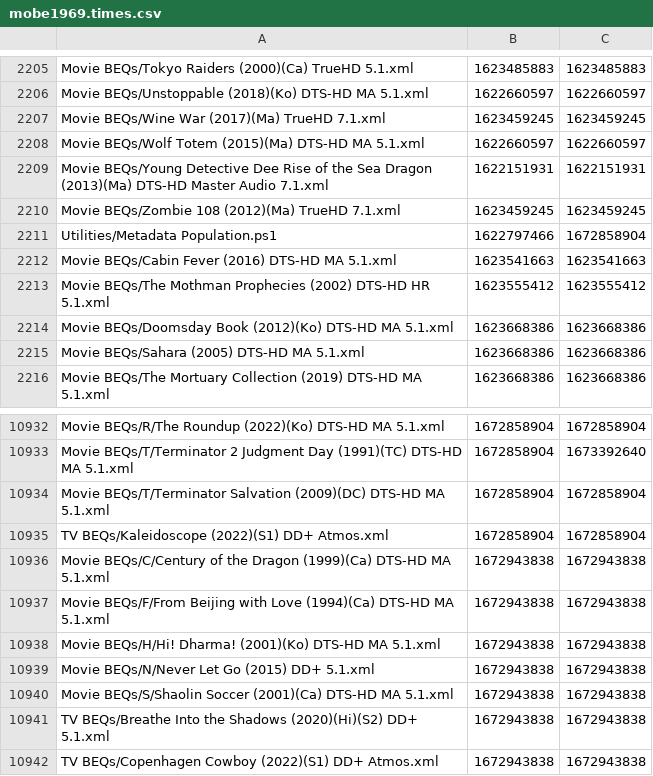
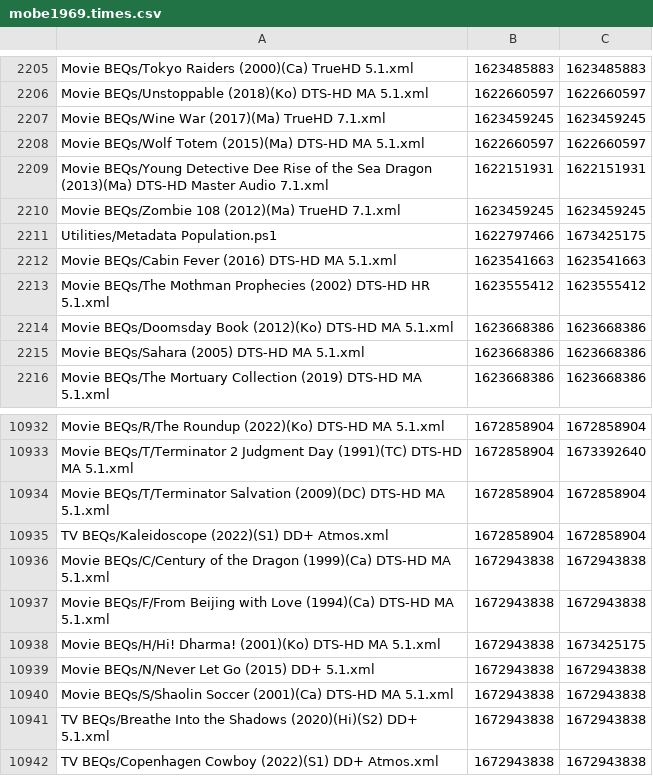
Before and after one commit to 3ll3d00d/beqcatalogue, a CSV file: mobe1969.times.csv, drawn as a sheet; only a part is shown, gaps mark what is left out.

```diff
--- a/mobe1969.times.csv
+++ b/mobe1969.times.csv
@@ -2210,3 +2210,3 @@ Movie BEQs/Young Detective Dee Rise of the Sea Dragon (2013)(Ma) DTS-HD Master A
 Movie BEQs/Zombie 108 (2012)(Ma) TrueHD 7.1.xml,1623459245,1623459245
-Utilities/Metadata Population.ps1,1622797466,1672858904
+Utilities/Metadata Population.ps1,1622797466,1673425175
 Movie BEQs/Cabin Fever (2016) DTS-HD MA 5.1.xml,1623541663,1623541663
@@ -10937,3 +10937,3 @@ Movie BEQs/C/Century of the Dragon (1999)(Ca) DTS-HD MA 5.1.xml,1672943838,16729
 Movie BEQs/F/From Beijing with Love (1994)(Ca) DTS-HD MA 5.1.xml,1672943838,1672943838
-Movie BEQs/H/Hi! Dharma! (2001)(Ko) DTS-HD MA 5.1.xml,1672943838,1672943838
+Movie BEQs/H/Hi! Dharma! (2001)(Ko) DTS-HD MA 5.1.xml,1672943838,1673425175
 Movie BEQs/N/Never Let Go (2015) DD+ 5.1.xml,1672943838,1672943838
```
Also changed, not shown: 4 other files.
